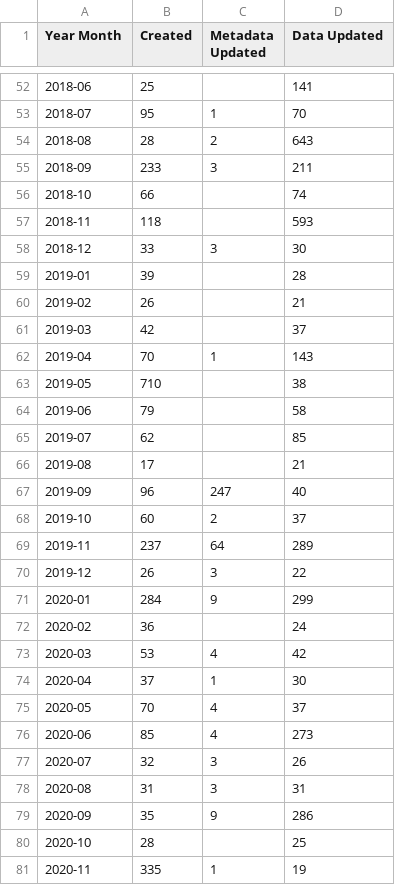
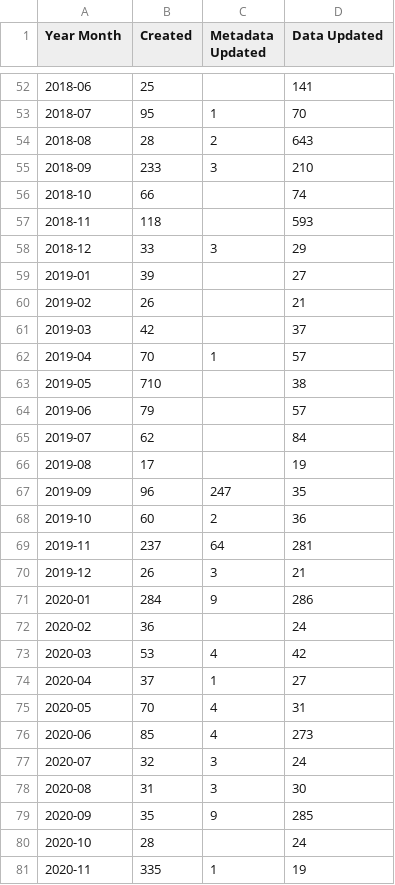
Before and after one commit to OCHA-DAP/hdx-analysis-scripts, a CSV file: datasets_info/non_script_updates.csv, drawn as a sheet; only a part is shown, gaps mark what is left out; the diff covers the shown part only.

```diff
--- a/datasets_info/non_script_updates.csv
+++ b/datasets_info/non_script_updates.csv
@@ -54,28 +54,28 @@ Year Month,Created,Metadata Updated,Data Updated
 2018-08,28,2,643
-2018-09,233,3,211
+2018-09,233,3,210
 2018-10,66,,74
 2018-11,118,,593
-2018-12,33,3,30
-2019-01,39,,28
+2018-12,33,3,29
+2019-01,39,,27
 2019-02,26,,21
 2019-03,42,,37
-2019-04,70,1,143
+2019-04,70,1,57
 2019-05,710,,38
-2019-06,79,,58
-2019-07,62,,85
-2019-08,17,,21
-2019-09,96,247,40
-2019-10,60,2,37
-2019-11,237,64,289
-2019-12,26,3,22
-2020-01,284,9,299
+2019-06,79,,57
+2019-07,62,,84
+2019-08,17,,19
+2019-09,96,247,35
+2019-10,60,2,36
+2019-11,237,64,281
+2019-12,26,3,21
+2020-01,284,9,286
 2020-02,36,,24
 2020-03,53,4,42
-2020-04,37,1,30
-2020-05,70,4,37
+2020-04,37,1,27
+2020-05,70,4,31
 2020-06,85,4,273
-2020-07,32,3,26
-2020-08,31,3,31
-2020-09,35,9,286
-2020-10,28,,25
+2020-07,32,3,24
+2020-08,31,3,30
+2020-09,35,9,285
+2020-10,28,,24
 2020-11,335,1,19
```
Also changed, not shown: 23 edited cells elsewhere in this file.
